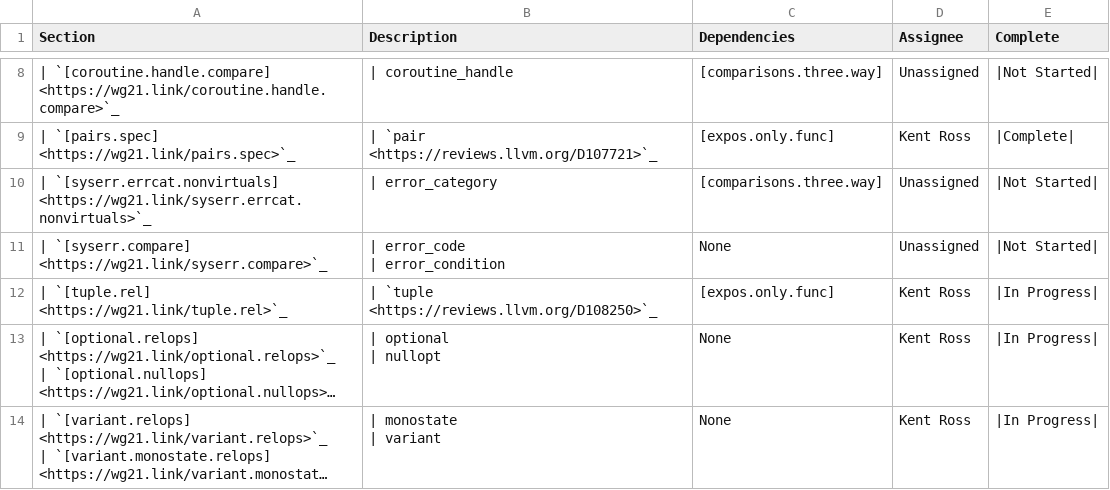
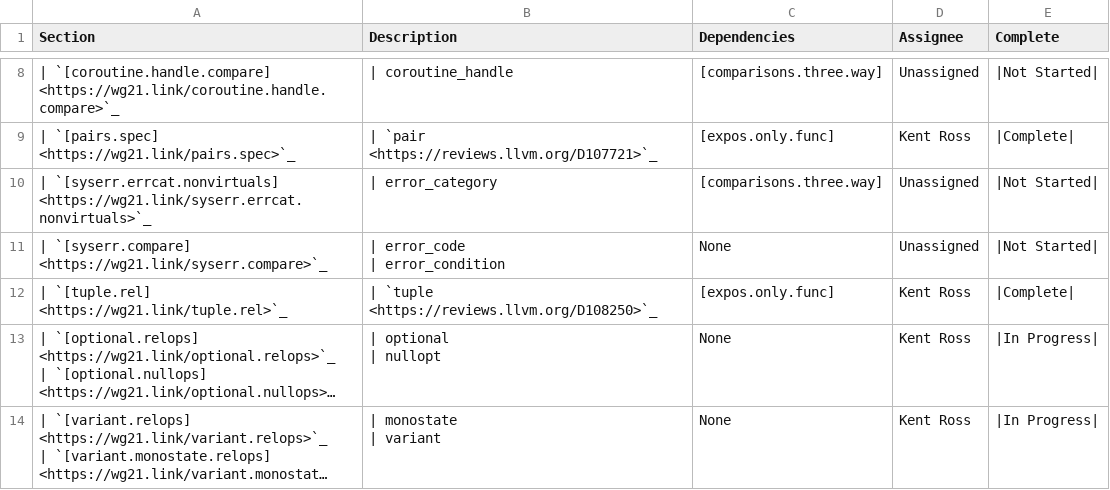
Before and after one commit to mumbleskates/llvm-project, a CSV file: libcxx/docs/Status/SpaceshipProjects.csv, drawn as a sheet; only a part is shown, gaps mark what is left out; long unchanged cells end in …; the diff names each change by its address in the sheet, - before the commit and + after, or states it on an @@ line.

Commit message:
mark project complete

```diff
--- a/libcxx/docs/Status/SpaceshipProjects.csv
+++ b/libcxx/docs/Status/SpaceshipProjects.csv
-E12 (Complete): |In Progress|
+E12 (Complete): |Complete|
```
